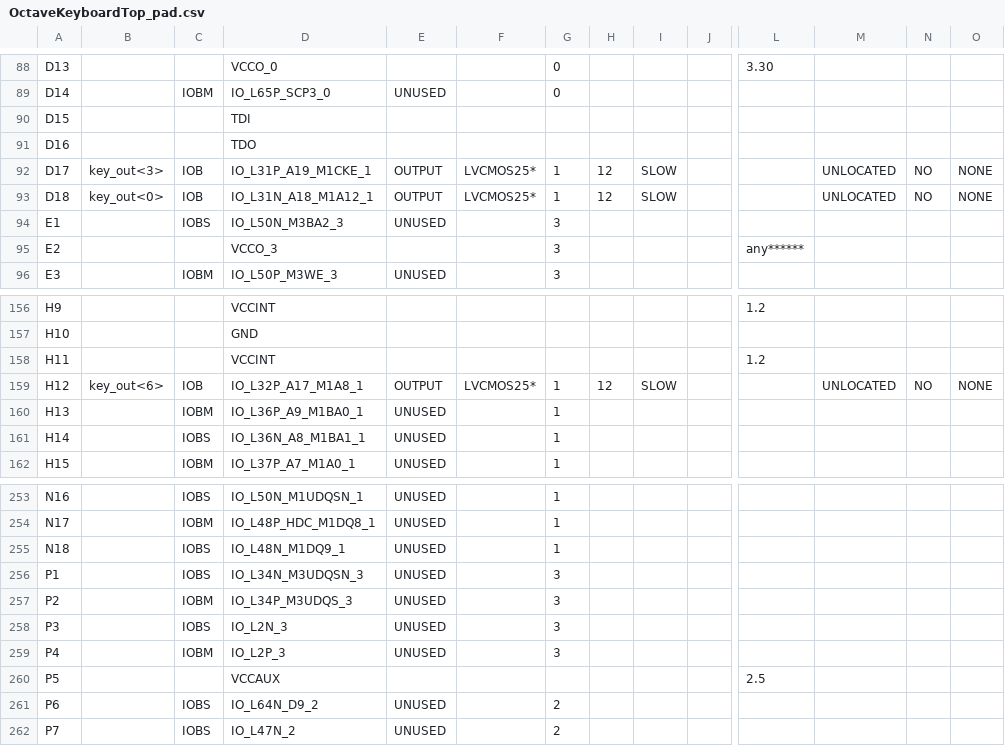
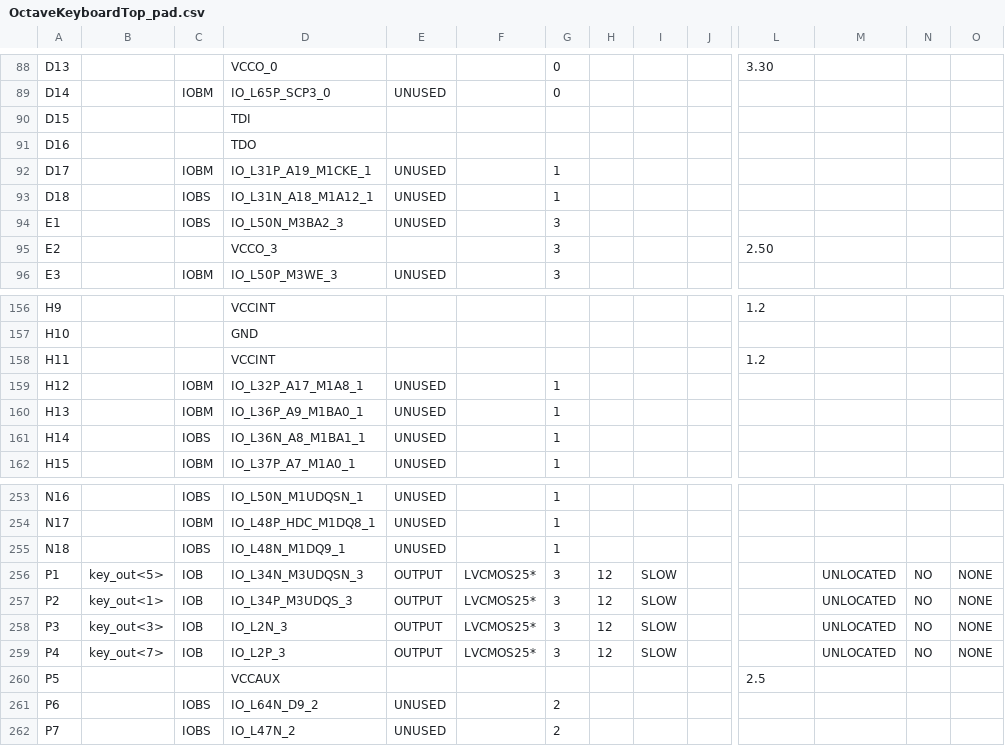
Before and after one commit to cheniel/octave-keyboard, a CSV file: OctaveKeyboard/OctaveKeyboardTop_pad.csv, drawn as a sheet; only a part is shown, gaps mark what is left out; the diff covers the shown part only; the diff names each change by its address in the sheet, - before the commit and + after, or states it on an @@ line.

```diff
--- a/OctaveKeyboard/OctaveKeyboardTop_pad.csv
+++ b/OctaveKeyboard/OctaveKeyboardTop_pad.csv
-B92: key_out<3>
+B92: (empty)
-C92: IOB
+C92: IOBM
-E92:E93: OUTPUT
+E92:E93: UNUSED
-F92:F93: LVCMOS25*
+F92:F93: (empty)
-H92:H93: 12
+H92:H93: (empty)
-I92:I93: SLOW
+I92:I93: (empty)
-M92:M93: UNLOCATED
+M92:M93: (empty)
-N92:N93: NO
+N92:N93: (empty)
-O92:O93: NONE
+O92:O93: (empty)
-B93: key_out<0>
+B93: (empty)
-C93: IOB
+C93: IOBS
-L95: any******
+L95: 2.50
-B159: key_out<6>
+B159: (empty)
-C159: IOB
+C159: IOBM
-E159: OUTPUT
+E159: UNUSED
-F159: LVCMOS25*
+F159: (empty)
-H159: 12
+H159: (empty)
-I159: SLOW
+I159: (empty)
-M159: UNLOCATED
+M159: (empty)
-N159: NO
+N159: (empty)
-O159: NONE
+O159: (empty)
-B256: (empty)
+B256: key_out<5>
-C256: IOBS
+C256: IOB
-E256:E259: UNUSED
+E256:E259: OUTPUT
-F256:F259: (empty)
+F256:F259: LVCMOS25*
-H256:H259: (empty)
+H256:H259: 12
-I256:I259: (empty)
+I256:I259: SLOW
-M256:M259: (empty)
+M256:M259: UNLOCATED
-N256:N259: (empty)
+N256:N259: NO
-O256:O259: (empty)
+O256:O259: NONE
-B257: (empty)
+B257: key_out<1>
-C257: IOBM
+C257: IOB
-B258: (empty)
+B258: key_out<3>
-C258: IOBS
+C258: IOB
-B259: (empty)
+B259: key_out<7>
-C259: IOBM
+C259: IOB
```
Also changed, not shown: 95 edited cells elsewhere in this file, 30 other files.
